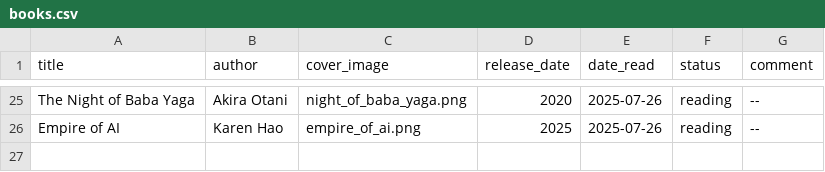
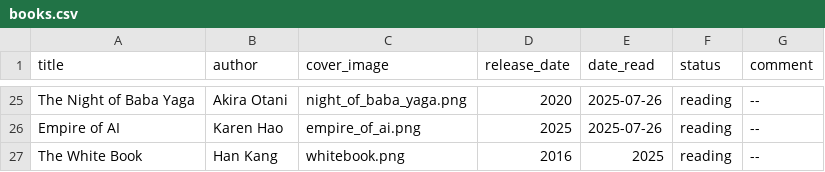
Before and after one commit to RasmusKoRiis/book_hand, a CSV file: data/books.csv, drawn as a sheet; only a part is shown, gaps mark what is left out; the diff names each change by its address in the sheet, - before the commit and + after, or states it on an @@ line.

Commit message:
Added White Book

```diff
--- a/data/books.csv
+++ b/data/books.csv
+row 27: The White Book | Han Kang | whitebook.png | 2016 | 2025 | reading | --
```
Also changed, not shown: 1 other file.
